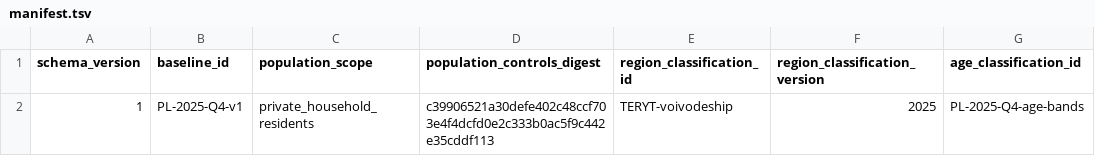
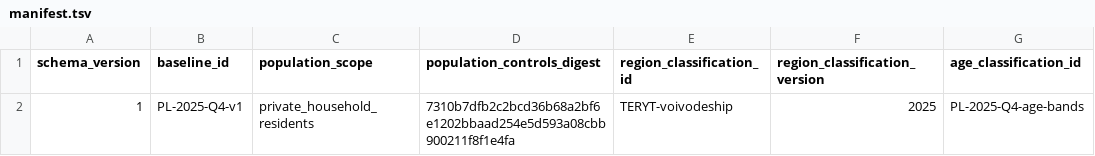
Before and after one commit to amor-fati-systems/amor-fati-economies, a TSV file: artifacts/PL/PL-2025-Q4-v1/population-controls/manifest.tsv, drawn as a sheet; only a part is shown; the diff names each change by its address in the sheet, - before the commit and + after, or states it on an @@ line.

```diff
--- a/artifacts/PL/PL-2025-Q4-v1/population-controls/manifest.tsv
+++ b/artifacts/PL/PL-2025-Q4-v1/population-controls/manifest.tsv
-D2 (population_controls_digest): c39906521a30defe402c48ccf703e4f4dcfd0e2c333b0ac5f9c442e35cddf113
+D2 (population_controls_digest): 7310b7dfb2c2bcd36b68a2bf6e1202bbaad254e5d593a08cbb900211f8f1e4fa
```
Also changed, not shown: artifacts/PL/PL-2025-Q4-v1/population-controls/household-membership.tsv, artifacts/PL/PL-2025-Q4-v1/population-controls/tables.tsv.
